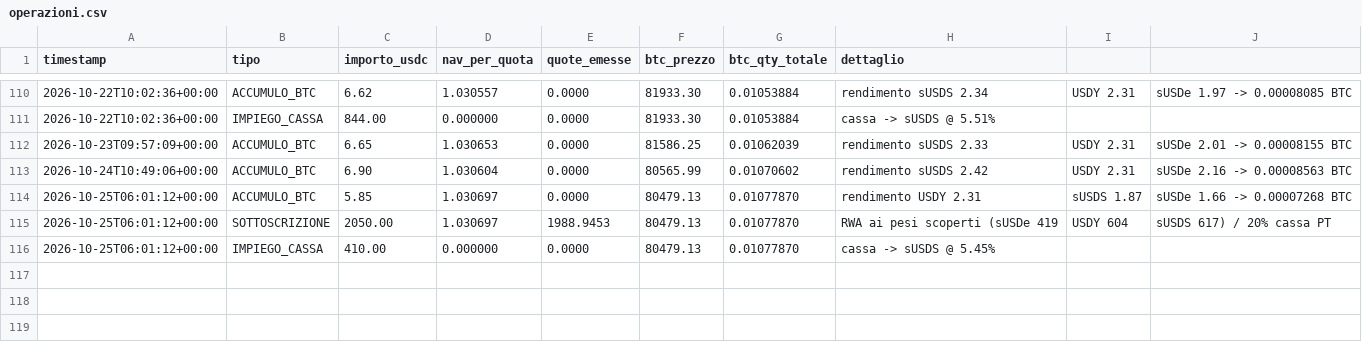
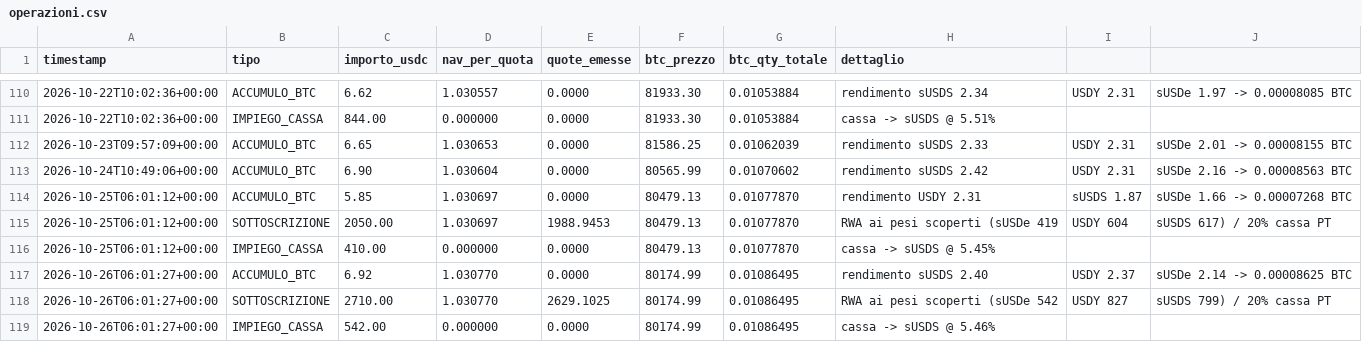
Before and after one commit to Alex00975/btc-accumulator-data, a CSV file: pubblico/operazioni.csv, drawn as a sheet; only a part is shown, gaps mark what is left out; the diff names each change by its address in the sheet, - before the commit and + after, or states it on an @@ line.

```diff
--- a/pubblico/operazioni.csv
+++ b/pubblico/operazioni.csv
+row 117: 2026-10-26T06:01:27+00:00 | ACCUMULO_BTC | 6.92 | 1.030770 | 0.0000 | 80174.99 | 0.01086495 | rendimento sUSDS 2.40 | USDY 2.37 | sUSDe 2.14 -> 0.00008625 BTC
+row 118: 2026-10-26T06:01:27+00:00 | SOTTOSCRIZIONE | 2710.00 | 1.030770 | 2629.1025 | 80174.99 | 0.01086495 | RWA ai pesi scoperti (sUSDe 542 | USDY 827 | sUSDS 799) / 20% cassa PT
+row 119: 2026-10-26T06:01:27+00:00 | IMPIEGO_CASSA | 542.00 | 0.000000 | 0.0000 | 80174.99 | 0.01086495 | cassa -> sUSDS @ 5.46%
```
Also changed, not shown: pubblico/sigilli.csv, serie.csv, 7 other files.
